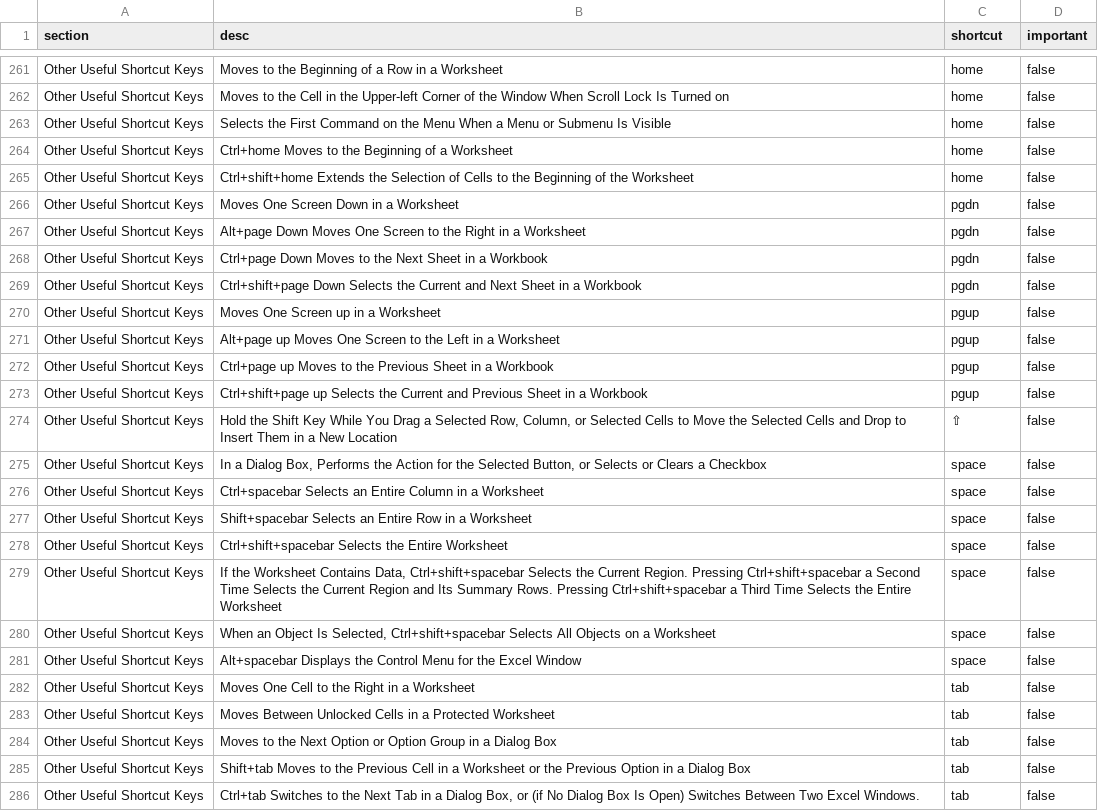
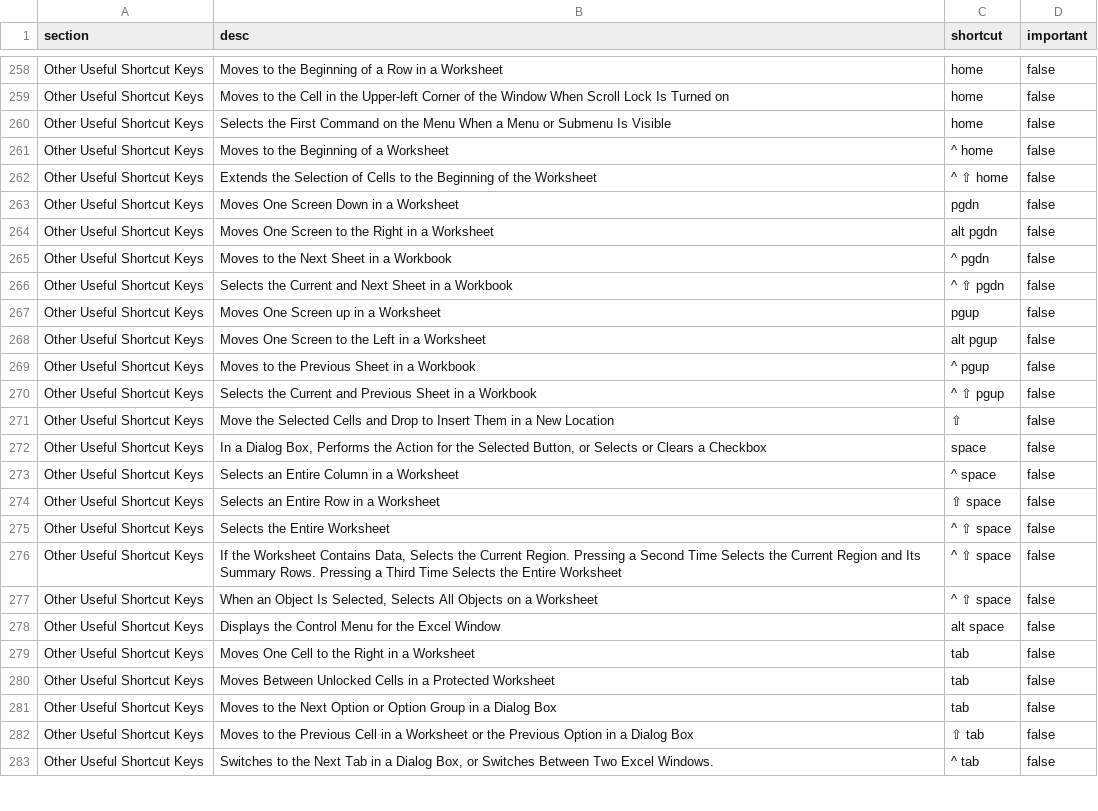
Before and after one commit to bostonrwalker/neatsheets, a CSV file: neatsheets/data/en/excel_pc.csv, drawn as a sheet; only a part is shown, gaps mark what is left out; addresses are those after the commit; the diff covers the shown part only; the diff names each change by its address in the sheet, - before the commit and + after, or states it on an @@ line.

Commit message:
Added KeystrokeSet; Use \nbsp for keys with space in them (e.g. 'scroll lock'); Add scroll wheel symbol; Clean up Excel PC shortcuts

```diff
--- a/neatsheets/data/en/excel_pc.csv
+++ b/neatsheets/data/en/excel_pc.csv
-B261 (desc): Ctrl+home Moves to the Beginning of a Worksheet
+B261 (desc): Moves to the Beginning of a Worksheet
-C261 (shortcut): home
+C261 (shortcut): ^ home
-B262 (desc): Ctrl+shift+home Extends the…
+B262 (desc): Extends the…
-C262 (shortcut): home
+C262 (shortcut): ^ ⇧ home
-B264 (desc): Alt+page Down Moves One…
+B264 (desc): Moves One…
-C264 (shortcut): pgdn
+C264 (shortcut): alt pgdn
-B265 (desc): Ctrl+page Down Moves to the Next Sheet in a Workbook
+B265 (desc): Moves to the Next Sheet in a Workbook
-C265 (shortcut): pgdn
+C265 (shortcut): ^ pgdn
-B266 (desc): Ctrl+shift+page Down Selects the…
+B266 (desc): Selects the…
-C266 (shortcut): pgdn
+C266 (shortcut): ^ ⇧ pgdn
-B268 (desc): Alt+page up Moves One…
+B268 (desc): Moves One…
-C268 (shortcut): pgup
+C268 (shortcut): alt pgup
-B269 (desc): Ctrl+page up Moves to…
+B269 (desc): Moves to…
-C269 (shortcut): pgup
+C269 (shortcut): ^ pgup
-B270 (desc): Ctrl+shift+page up Selects the…
+B270 (desc): Selects the…
-C270 (shortcut): pgup
+C270 (shortcut): ^ ⇧ pgup
-B271 (desc): Hold the Shift Key While You Drag a Selected Row, Column, or Selected Cells to Move the…
+B271 (desc): Move the…
-B273 (desc): Ctrl+spacebar Selects an…
+B273 (desc): Selects an…
-C273 (shortcut): space
+C273 (shortcut): ^ space
-B274 (desc): Shift+spacebar Selects an Entire Row in a Worksheet
+B274 (desc): Selects an Entire Row in a Worksheet
-C274 (shortcut): space
+C274 (shortcut): ⇧ space
-B275 (desc): Ctrl+shift+spacebar Selects the Entire Worksheet
+B275 (desc): Selects the Entire Worksheet
-C275:C277 (shortcut): space
+C275:C277 (shortcut): ^ ⇧ space
-B276 (desc): …Contains Data, Ctrl+shift+spacebar Selects the Current Region. Pressing Ctrl+shift+spacebar a Second Time Selects the Current Region and Its Summary Rows. Pressing Ctrl+shift+spacebar a Third…
+B276 (desc): …Contains Data, Selects the Current Region. Pressing a Second Time Selects the Current Region and Its Summary Rows. Pressing a Third…
-B277 (desc): …Is Selected, Ctrl+shift+spacebar Selects All…
+B277 (desc): …Is Selected, Selects All…
-B278 (desc): Alt+spacebar Displays the…
+B278 (desc): Displays the…
-C278 (shortcut): space
+C278 (shortcut): alt space
-B282 (desc): Shift+tab Moves to…
+B282 (desc): Moves to…
-C282 (shortcut): tab
+C282 (shortcut): ⇧ tab
-B283 (desc): Ctrl+tab Switches to the Next Tab in a Dialog Box, or (if No Dialog Box Is Open) Switches Between…
+B283 (desc): Switches to the Next Tab in a Dialog Box, or Switches Between…
-C283 (shortcut): tab
+C283 (shortcut): ^ tab
```
Also changed, not shown: 3 removed rows and 36 edited cells elsewhere in this file, neatsheets/data/en/excel_mac.csv, 4 other files.
